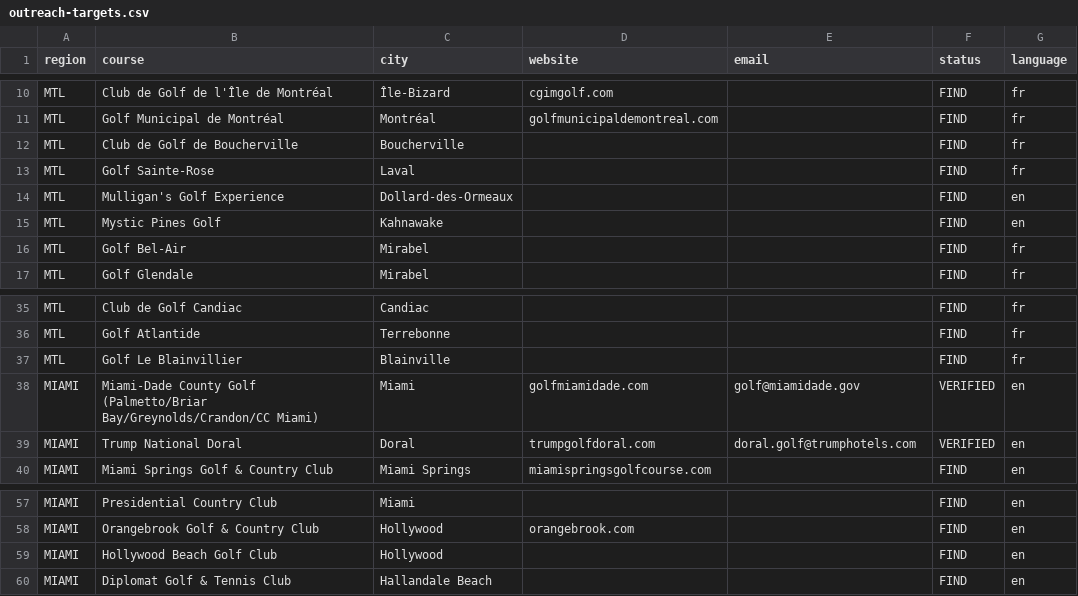
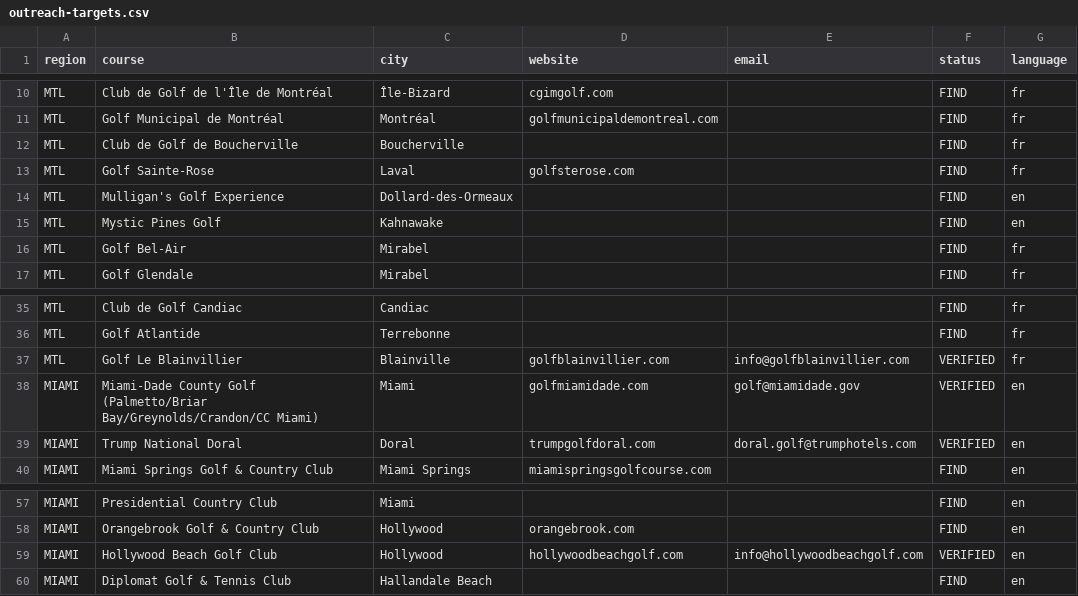
Before and after one commit to gabrielamamanestudent-wq/teetomivV2, a CSV file: outreach-targets.csv, drawn as a sheet; only a part is shown, gaps mark what is left out.

Commit message:
Add 2 verified emails (Le Blainvillier, Hollywood Beach GC); 11 verified total

```diff
--- a/outreach-targets.csv
+++ b/outreach-targets.csv
@@ -12,3 +12,3 @@ MTL,Golf Municipal de Montréal,Montréal,golfmunicipaldemontreal.com,,FIND,fr
 MTL,Club de Golf de Boucherville,Boucherville,,,FIND,fr
-MTL,Golf Sainte-Rose,Laval,,,FIND,fr
+MTL,Golf Sainte-Rose,Laval,golfsterose.com,,FIND,fr
 MTL,Mulligan's Golf Experience,Dollard-des-Ormeaux,,,FIND,en
@@ -36,3 +36,3 @@ MTL,Club de Golf Candiac,Candiac,,,FIND,fr
 MTL,Golf Atlantide,Terrebonne,,,FIND,fr
-MTL,Golf Le Blainvillier,Blainville,,,FIND,fr
+MTL,Golf Le Blainvillier,Blainville,golfblainvillier.com,info@golfblainvillier.com,VERIFIED,fr
 MIAMI,Miami-Dade County Golf (Palmetto/Briar Bay/Greynolds/Crandon/CC Miami),Miami,golfmiamidade.com,golf@miamidade.gov,VERIFIED,en
@@ -58,3 +58,3 @@ MIAMI,Presidential Country Club,Miami,,,FIND,en
 MIAMI,Orangebrook Golf & Country Club,Hollywood,orangebrook.com,,FIND,en
-MIAMI,Hollywood Beach Golf Club,Hollywood,,,FIND,en
+MIAMI,Hollywood Beach Golf Club,Hollywood,hollywoodbeachgolf.com,info@hollywoodbeachgolf.com,VERIFIED,en
 MIAMI,Diplomat Golf & Tennis Club,Hallandale Beach,,,FIND,en
```
